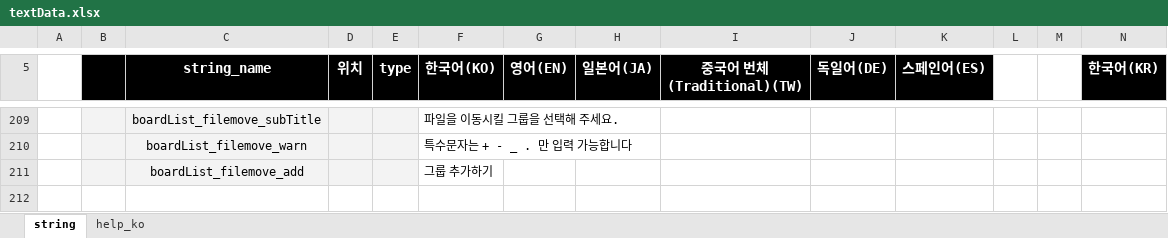
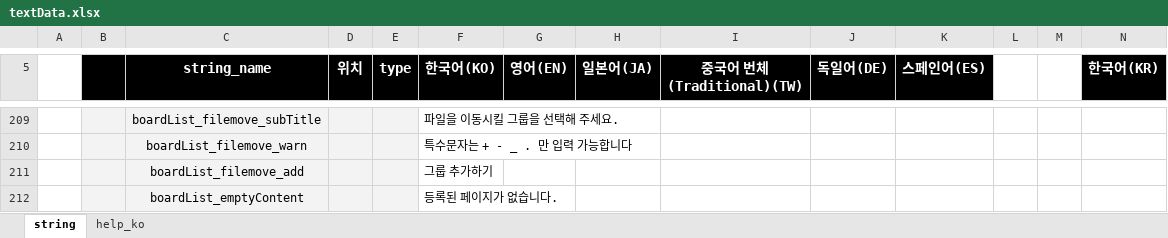
Before and after one commit to ImNoahDev/GridaBoard2, an Excel workbook: src/GridaBoard/language/textData.xlsx, sheet string, drawn as a sheet; only a part is shown, gaps mark what is left out; values as stored, in another font and other column widths than the file's, no borders; charts and pictures not drawn; rows hold the shown columns only; the diff names each change by its address in the sheet, - before the commit and + after, or states it on an @@ line.

```diff
--- a/src/GridaBoard/language/textData.xlsx (sheet string)
+++ b/src/GridaBoard/language/textData.xlsx (sheet string)
+row 212:  |  | boardList_emptyContent |  |  | 등록된 페이지가 없습니다.
```
Also changed, not shown: 4 other files.
